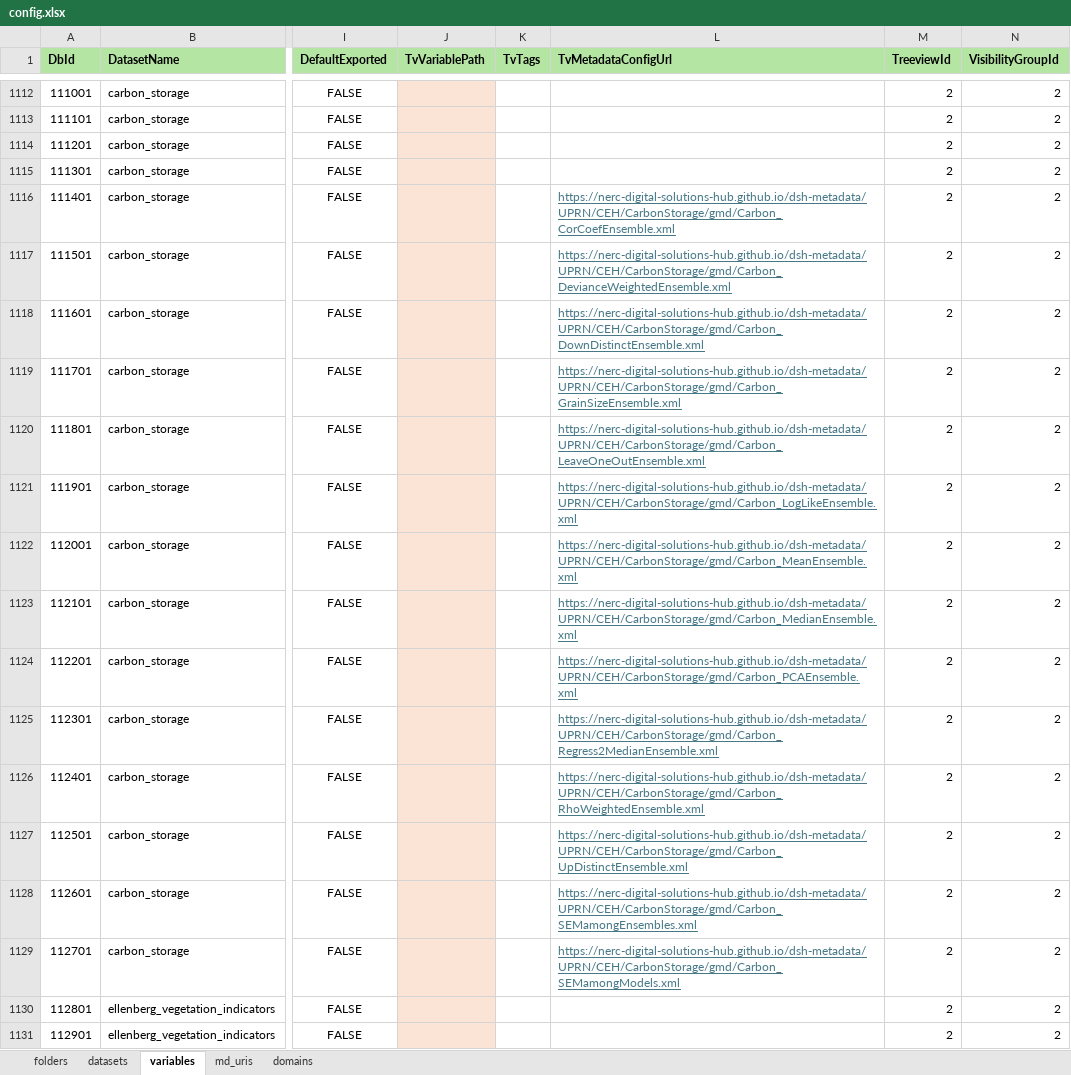
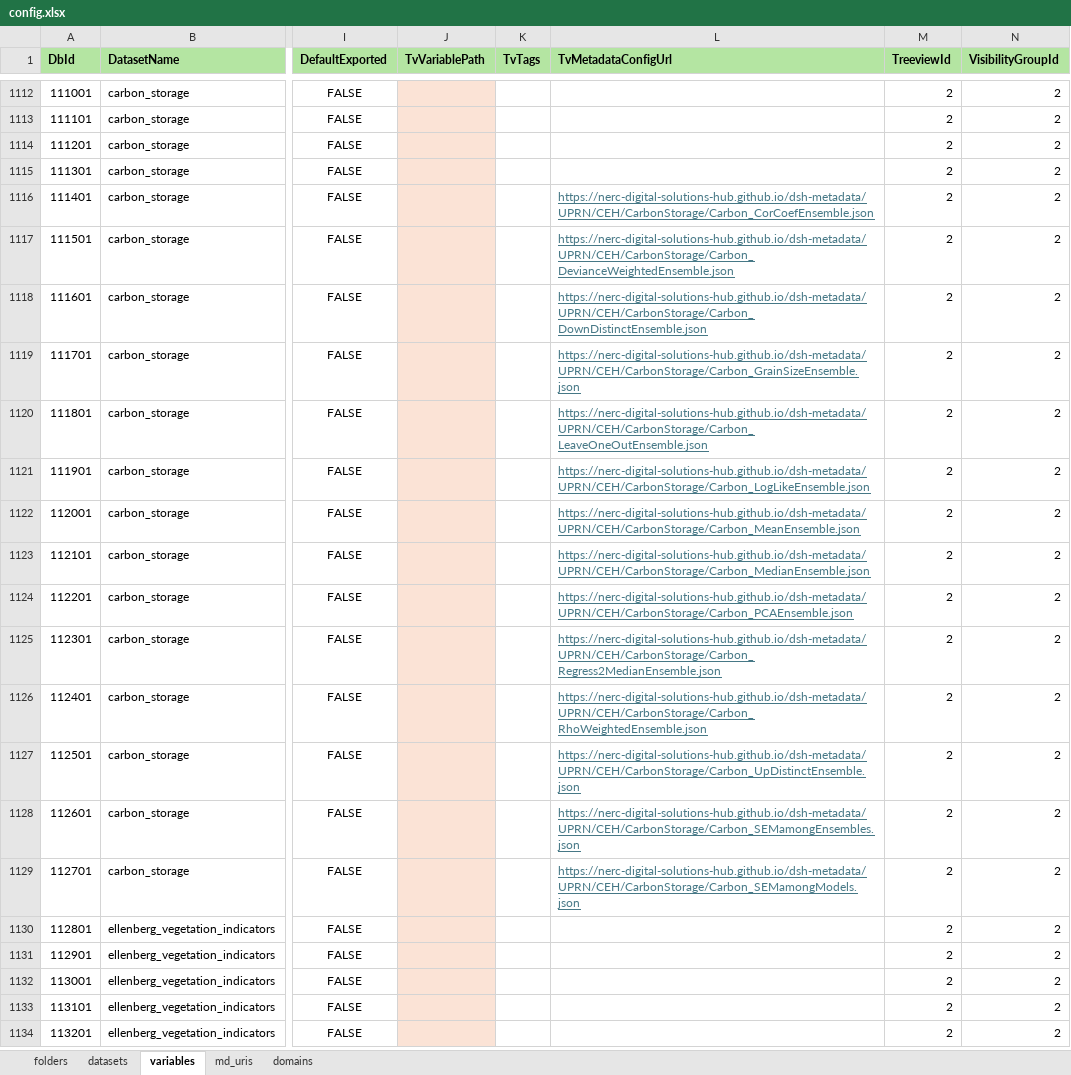
Before and after one commit to NERC-Digital-Solutions-Hub/dsh-content, an Excel workbook: pages/apps/uprn-service/config.xlsx, sheet variables, drawn as a sheet; only a part is shown, gaps mark what is left out; the shorter side is filled out with more unchanged rows; values as stored, in another font and other column widths than the file's, no borders; the diff covers the shown part only; the diff names each change by its address in the sheet, - before the commit and + after, or states it on an @@ line.

Commit message:
chore: updated all links to reflect the new jsons of carbon storage and ellenberg

```diff
--- a/pages/apps/uprn-service/config.xlsx (sheet variables)
+++ b/pages/apps/uprn-service/config.xlsx (sheet variables)
-L1116 (TvMetadataConfigUrl): https://nerc-digital-solutions-hub.github.io/dsh-metadata/UPRN/CEH/CarbonStorage/gmd/Carbon_CorCoefEnsemble.xml
+L1116 (TvMetadataConfigUrl): https://nerc-digital-solutions-hub.github.io/dsh-metadata/UPRN/CEH/CarbonStorage/Carbon_CorCoefEnsemble.json
-L1117 (TvMetadataConfigUrl): https://nerc-digital-solutions-hub.github.io/dsh-metadata/UPRN/CEH/CarbonStorage/gmd/Carbon_DevianceWeightedEnsemble.xml
+L1117 (TvMetadataConfigUrl): https://nerc-digital-solutions-hub.github.io/dsh-metadata/UPRN/CEH/CarbonStorage/Carbon_DevianceWeightedEnsemble.json
-L1118 (TvMetadataConfigUrl): https://nerc-digital-solutions-hub.github.io/dsh-metadata/UPRN/CEH/CarbonStorage/gmd/Carbon_DownDistinctEnsemble.xml
+L1118 (TvMetadataConfigUrl): https://nerc-digital-solutions-hub.github.io/dsh-metadata/UPRN/CEH/CarbonStorage/Carbon_DownDistinctEnsemble.json
-L1119 (TvMetadataConfigUrl): https://nerc-digital-solutions-hub.github.io/dsh-metadata/UPRN/CEH/CarbonStorage/gmd/Carbon_GrainSizeEnsemble.xml
+L1119 (TvMetadataConfigUrl): https://nerc-digital-solutions-hub.github.io/dsh-metadata/UPRN/CEH/CarbonStorage/Carbon_GrainSizeEnsemble.json
-L1120 (TvMetadataConfigUrl): https://nerc-digital-solutions-hub.github.io/dsh-metadata/UPRN/CEH/CarbonStorage/gmd/Carbon_LeaveOneOutEnsemble.xml
+L1120 (TvMetadataConfigUrl): https://nerc-digital-solutions-hub.github.io/dsh-metadata/UPRN/CEH/CarbonStorage/Carbon_LeaveOneOutEnsemble.json
-L1121 (TvMetadataConfigUrl): https://nerc-digital-solutions-hub.github.io/dsh-metadata/UPRN/CEH/CarbonStorage/gmd/Carbon_LogLikeEnsemble.xml
+L1121 (TvMetadataConfigUrl): https://nerc-digital-solutions-hub.github.io/dsh-metadata/UPRN/CEH/CarbonStorage/Carbon_LogLikeEnsemble.json
-L1122 (TvMetadataConfigUrl): https://nerc-digital-solutions-hub.github.io/dsh-metadata/UPRN/CEH/CarbonStorage/gmd/Carbon_MeanEnsemble.xml
+L1122 (TvMetadataConfigUrl): https://nerc-digital-solutions-hub.github.io/dsh-metadata/UPRN/CEH/CarbonStorage/Carbon_MeanEnsemble.json
-L1123 (TvMetadataConfigUrl): https://nerc-digital-solutions-hub.github.io/dsh-metadata/UPRN/CEH/CarbonStorage/gmd/Carbon_MedianEnsemble.xml
+L1123 (TvMetadataConfigUrl): https://nerc-digital-solutions-hub.github.io/dsh-metadata/UPRN/CEH/CarbonStorage/Carbon_MedianEnsemble.json
-L1124 (TvMetadataConfigUrl): https://nerc-digital-solutions-hub.github.io/dsh-metadata/UPRN/CEH/CarbonStorage/gmd/Carbon_PCAEnsemble.xml
+L1124 (TvMetadataConfigUrl): https://nerc-digital-solutions-hub.github.io/dsh-metadata/UPRN/CEH/CarbonStorage/Carbon_PCAEnsemble.json
-L1125 (TvMetadataConfigUrl): https://nerc-digital-solutions-hub.github.io/dsh-metadata/UPRN/CEH/CarbonStorage/gmd/Carbon_Regress2MedianEnsemble.xml
+L1125 (TvMetadataConfigUrl): https://nerc-digital-solutions-hub.github.io/dsh-metadata/UPRN/CEH/CarbonStorage/Carbon_Regress2MedianEnsemble.json
-L1126 (TvMetadataConfigUrl): https://nerc-digital-solutions-hub.github.io/dsh-metadata/UPRN/CEH/CarbonStorage/gmd/Carbon_RhoWeightedEnsemble.xml
+L1126 (TvMetadataConfigUrl): https://nerc-digital-solutions-hub.github.io/dsh-metadata/UPRN/CEH/CarbonStorage/Carbon_RhoWeightedEnsemble.json
-L1127 (TvMetadataConfigUrl): https://nerc-digital-solutions-hub.github.io/dsh-metadata/UPRN/CEH/CarbonStorage/gmd/Carbon_UpDistinctEnsemble.xml
+L1127 (TvMetadataConfigUrl): https://nerc-digital-solutions-hub.github.io/dsh-metadata/UPRN/CEH/CarbonStorage/Carbon_UpDistinctEnsemble.json
-L1128 (TvMetadataConfigUrl): https://nerc-digital-solutions-hub.github.io/dsh-metadata/UPRN/CEH/CarbonStorage/gmd/Carbon_SEMamongEnsembles.xml
+L1128 (TvMetadataConfigUrl): https://nerc-digital-solutions-hub.github.io/dsh-metadata/UPRN/CEH/CarbonStorage/Carbon_SEMamongEnsembles.json
-L1129 (TvMetadataConfigUrl): https://nerc-digital-solutions-hub.github.io/dsh-metadata/UPRN/CEH/CarbonStorage/gmd/Carbon_SEMamongModels.xml
+L1129 (TvMetadataConfigUrl): https://nerc-digital-solutions-hub.github.io/dsh-metadata/UPRN/CEH/CarbonStorage/Carbon_SEMamongModels.json
```
Also changed, not shown: 24 edited cells and cell formats elsewhere in this sheet.
